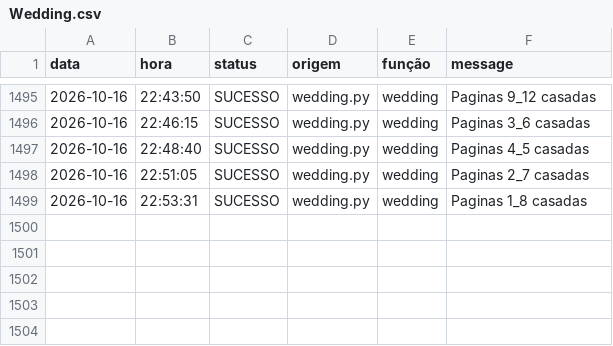
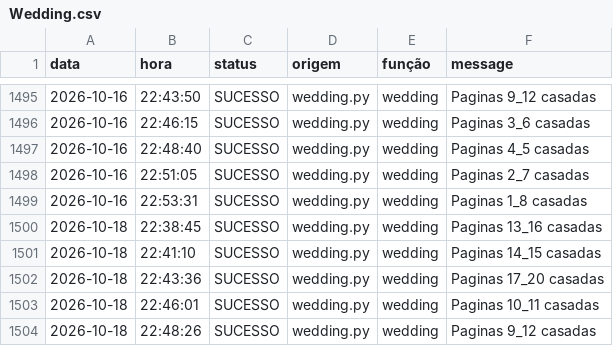
Before and after one commit to Krat-s/o_hoje_files, a CSV file: storage/logs/Wedding.csv, drawn as a sheet; only a part is shown, gaps mark what is left out; the diff names each change by its address in the sheet, - before the commit and + after, or states it on an @@ line.

```diff
--- a/storage/logs/Wedding.csv
+++ b/storage/logs/Wedding.csv
+row 1500: 2026-10-18 | 22:38:45 | SUCESSO | wedding.py | wedding | Paginas 13_16 casadas
+row 1501: 2026-10-18 | 22:41:10 | SUCESSO | wedding.py | wedding | Paginas 14_15 casadas
+row 1502: 2026-10-18 | 22:43:36 | SUCESSO | wedding.py | wedding | Paginas 17_20 casadas
+row 1503: 2026-10-18 | 22:46:01 | SUCESSO | wedding.py | wedding | Paginas 10_11 casadas
+row 1504: 2026-10-18 | 22:48:26 | SUCESSO | wedding.py | wedding | Paginas 9_12 casadas
```
Also changed, not shown: storage/logs/All_in_one.csv.
